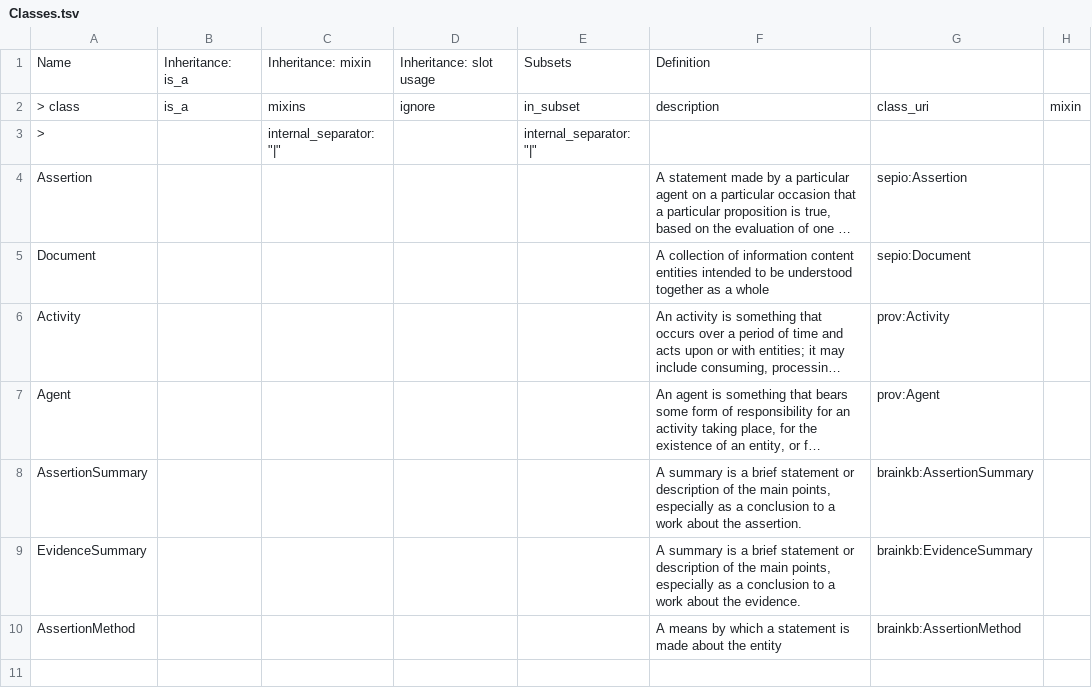
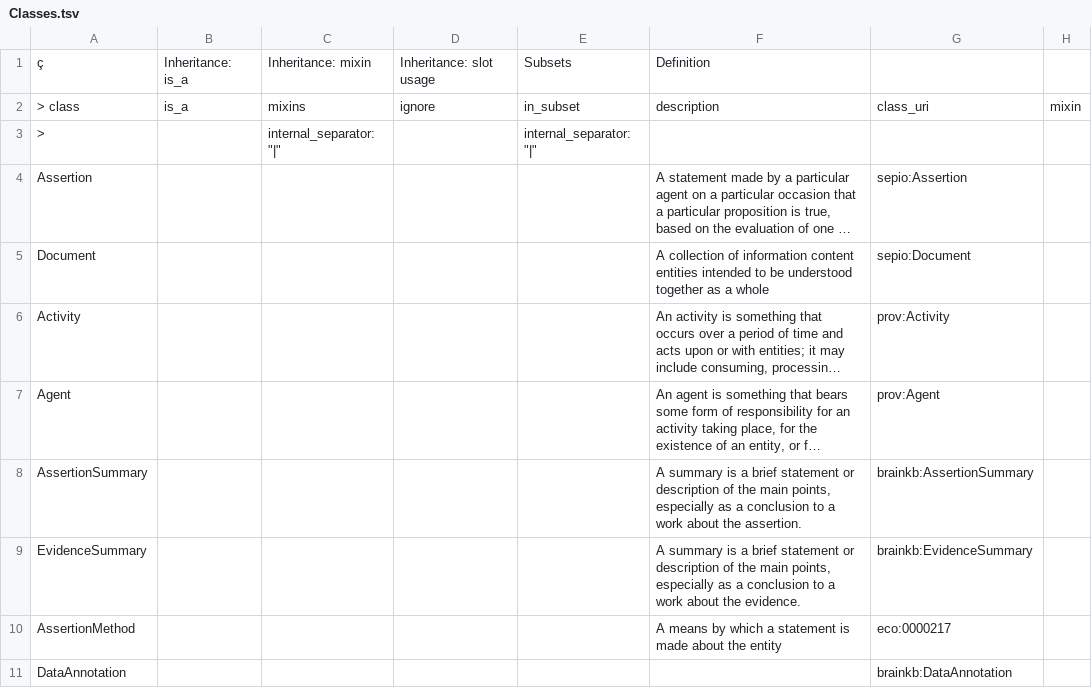
Before and after one commit to brain-bican/models, a TSV file: linkml-schema/source_assertion_evidence/gsheet_output/Classes.tsv, drawn as a sheet; long unchanged cells end in ….

```diff
--- a/linkml-schema/source_assertion_evidence/gsheet_output/Classes.tsv
+++ b/linkml-schema/source_assertion_evidence/gsheet_output/Classes.tsv
@@ -1,2 +1,2 @@
-Name	Inheritance: is_a	Inheritance: mixin	Inheritance: slot usage	Subsets	Definition		
+ç	Inheritance: is_a	Inheritance: mixin	Inheritance: slot usage	Subsets	Definition		
 > class	is_a	mixins	ignore	in_subset	description	class_uri	mixin
@@ -9,2 +9,3 @@ AssertionSummary					A summary is a brief statement or description of the main p
 EvidenceSummary					A summary is a brief statement or description of the main points, especially as a conclusion to a work about the evidence.	brainkb:EvidenceSummary	
-AssertionMethod					A means by which a statement is made about the entity	brainkb:AssertionMethod	
+AssertionMethod					A means by which a statement is made about the entity	eco:0000217	
+DataAnnotation						brainkb:DataAnnotation	
```
Also changed, not shown: linkml-schema/source_assertion_evidence/gsheet_output/Prefixes.tsv, linkml-schema/source_assertion_evidence/gsheet_output/Relations.tsv, 3 other files.
